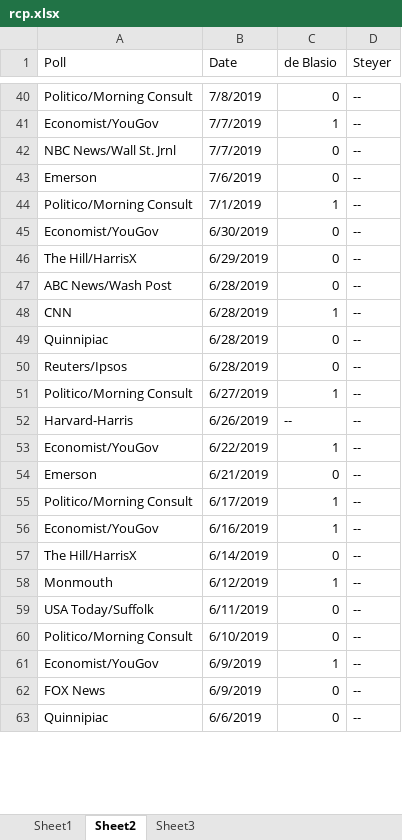
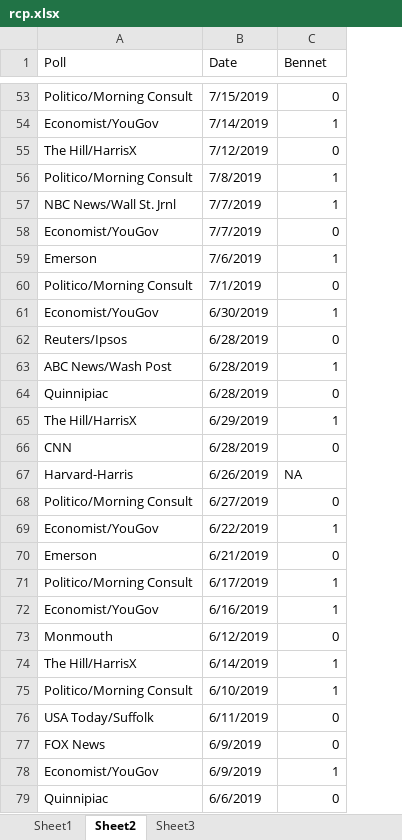
Before and after one commit to McCartneyAC/average_of_polls, an Excel workbook: rcp.xlsx, sheet Sheet2, drawn as a sheet; only a part is shown, gaps mark what is left out; values as stored, in another font and other column widths than the file's, no cell formats; removed rows and columns are numbered as before the commit, all else as after; the diff covers the shown part only; the diff names each change by its address in the sheet, - before the commit and + after, or states it on an @@ line.

Commit message:
delete duplicates, correct ~Bennet, add Q-pac 9/19

```diff
--- a/rcp.xlsx (sheet Sheet2)
+++ b/rcp.xlsx (sheet Sheet2)
-column D (Steyer), rows 40-47: all --; rows 49-50: -- | --; rows 52-59: all --; row 61: --; row 63: --
-C1: de Blasio
+C1: Bennet
-B53 (Date): 7/8/2019
+B53 (Date): 7/15/2019
-B54 (Date): 7/7/2019
+B54 (Date): 7/14/2019
+row 55: The Hill/HarrisX | 7/12/2019 | 0
+row 56: Politico/Morning Consult | 7/8/2019 | 1
-C57 (Bennet): 0
+C57 (Bennet): 1
+row 58: Economist/YouGov | 7/7/2019 | 0
-C59 (Bennet): 0
+C59 (Bennet): 1
-C60 (Bennet): 1
+C60 (Bennet): 0
-C61 (Bennet): 0
+C61 (Bennet): 1
-A62 (Poll): The Hill/HarrisX
+A62 (Poll): Reuters/Ipsos
-B62 (Date): 6/29/2019
+B62 (Date): 6/28/2019
-C63 (Bennet): 0
+C63 (Bennet): 1
-row 48: CNN | 6/28/2019 | 1 | --
+row 65: The Hill/HarrisX | 6/29/2019 | 1
-A66 (Poll): Reuters/Ipsos
+A66 (Poll): CNN
-row 51: Politico/Morning Consult | 6/27/2019 | 1 | --
-C67 (Bennet): --
+C67 (Bennet): NA
+row 68: Politico/Morning Consult | 6/27/2019 | 0
+row 73: Monmouth | 6/12/2019 | 0
-C74 (Bennet): 0
+C74 (Bennet): 1
-A75 (Poll): Monmouth
+A75 (Poll): Politico/Morning Consult
-B75 (Date): 6/12/2019
+B75 (Date): 6/10/2019
-row 60: Politico/Morning Consult | 6/10/2019 | 0 | --
@@ row 62 moved to row 77: FOX News @@
```
Also changed, not shown: 62 added rows, 10 removed rows, 4 moved rows and 25 edited cells elsewhere in this sheet, sheet Sheet1, cell formats.
